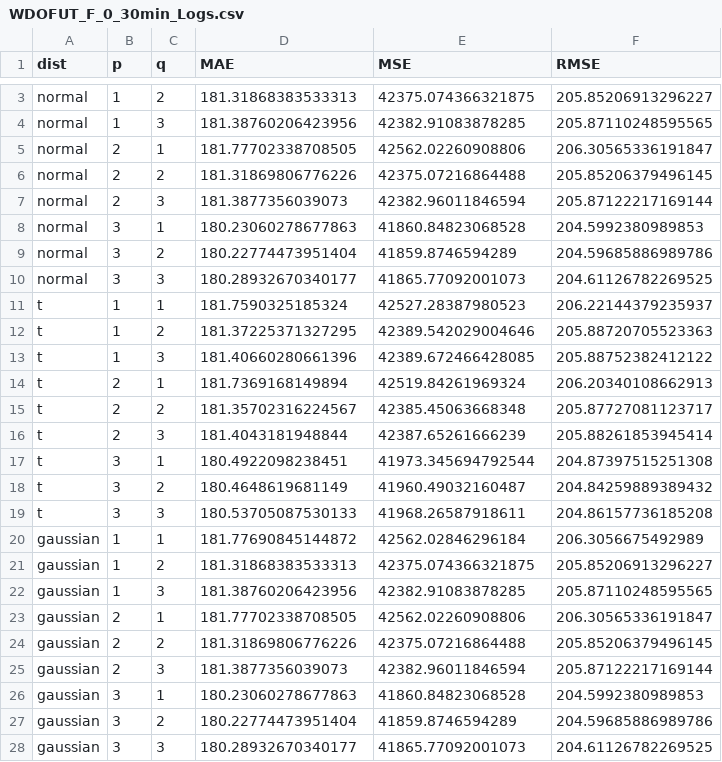
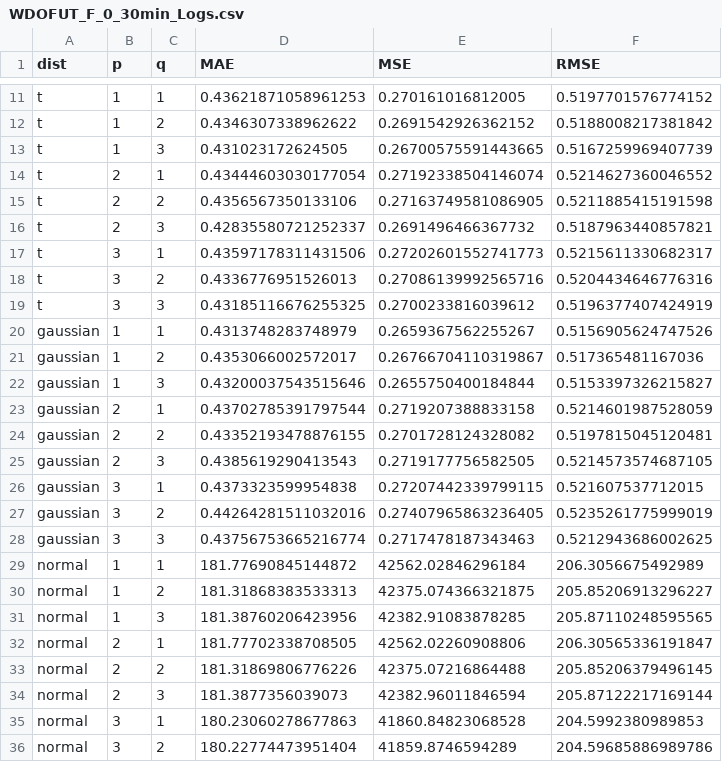
Before and after one commit to Sr-Souza-dev/TCC-AI, a CSV file: Results/optimization/statistics/GARCH/WDOFUT_F_0_30min_Logs.csv, drawn as a sheet; only a part is shown, gaps mark what is left out; the shorter side is filled out with more unchanged rows; the diff covers the shown part only; the diff names each change by its address in the sheet, - before the commit and + after, or states it on an @@ line.

```diff
--- a/Results/optimization/statistics/GARCH/WDOFUT_F_0_30min_Logs.csv
+++ b/Results/optimization/statistics/GARCH/WDOFUT_F_0_30min_Logs.csv
+row 11: t | 1 | 1 | 0.43621871058961253 | 0.270161016812005 | 0.5197701576774152
+row 12: t | 1 | 2 | 0.4346307338962622 | 0.2691542926362152 | 0.5188008217381842
+row 13: t | 1 | 3 | 0.431023172624505 | 0.26700575591443665 | 0.5167259969407739
+row 14: t | 2 | 1 | 0.43444603030177054 | 0.27192338504146074 | 0.5214627360046552
+row 15: t | 2 | 2 | 0.4356567350133106 | 0.27163749581086905 | 0.5211885415191598
+row 16: t | 2 | 3 | 0.42835580721252337 | 0.2691496466367732 | 0.5187963440857821
+row 17: t | 3 | 1 | 0.43597178311431506 | 0.27202601552741773 | 0.5215611330682317
+row 18: t | 3 | 2 | 0.4336776951526013 | 0.27086139992565716 | 0.5204434646776316
+row 19: t | 3 | 3 | 0.43185116676255325 | 0.2700233816039612 | 0.5196377407424919
+row 20: gaussian | 1 | 1 | 0.4313748283748979 | 0.2659367562255267 | 0.5156905624747526
+row 21: gaussian | 1 | 2 | 0.4353066002572017 | 0.26766704110319867 | 0.517365481167036
+row 22: gaussian | 1 | 3 | 0.43200037543515646 | 0.2655750400184844 | 0.5153397326215827
+row 23: gaussian | 2 | 1 | 0.43702785391797544 | 0.2719207388833158 | 0.5214601987528059
+row 24: gaussian | 2 | 2 | 0.43352193478876155 | 0.2701728124328082 | 0.5197815045120481
+row 25: gaussian | 2 | 3 | 0.4385619290413543 | 0.2719177756582505 | 0.5214573574687105
+row 26: gaussian | 3 | 1 | 0.4373323599954838 | 0.27207442339799115 | 0.521607537712015
+row 27: gaussian | 3 | 2 | 0.44264281511032016 | 0.27407965863236405 | 0.5235261775999019
+row 28: gaussian | 3 | 3 | 0.43756753665216774 | 0.2717478187343463 | 0.5212943686002625
+row 29: normal | 1 | 1 | 181.77690845144872 | 42562.02846296184 | 206.3056675492989
```
Also changed, not shown: 8 added rows and 3 edited cells elsewhere in this file, Results/optimization/statistics/ARIMA/WDOFUT_F_0_30min_Logs.csv, Results/optimization/statistics/SARIMA/WDOFUT_F_0_30min_Logs.csv, 13 other files.
